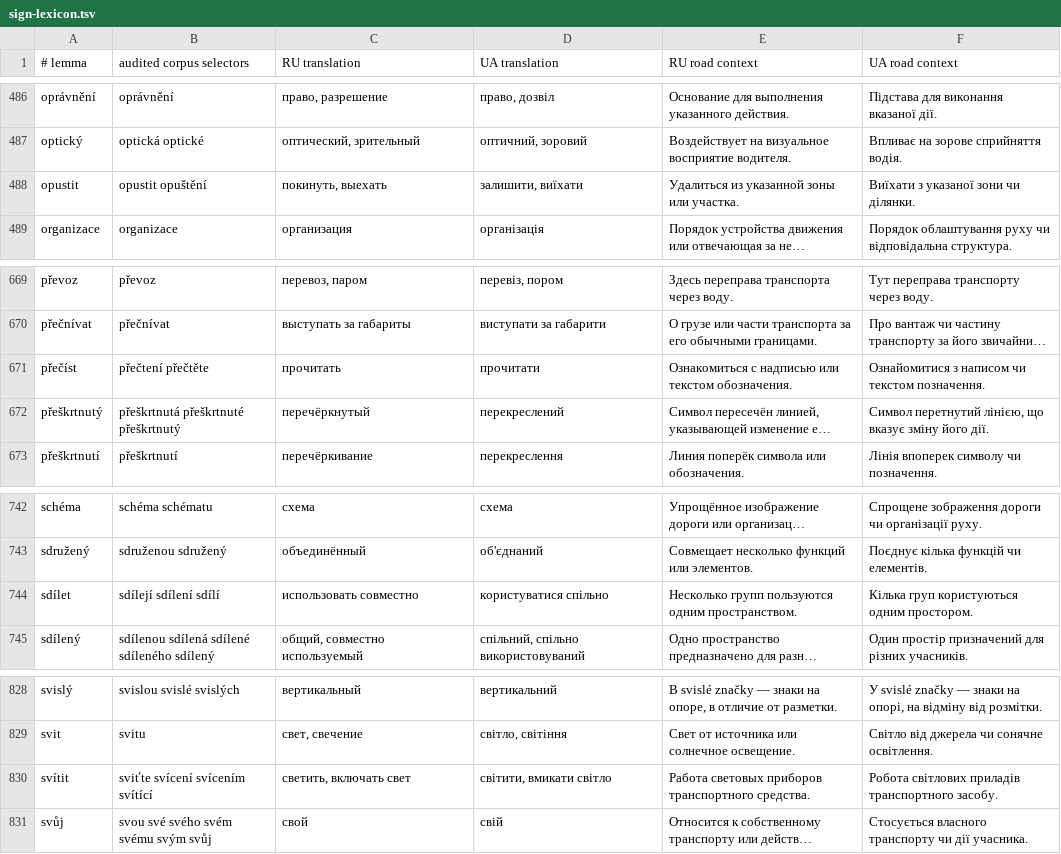
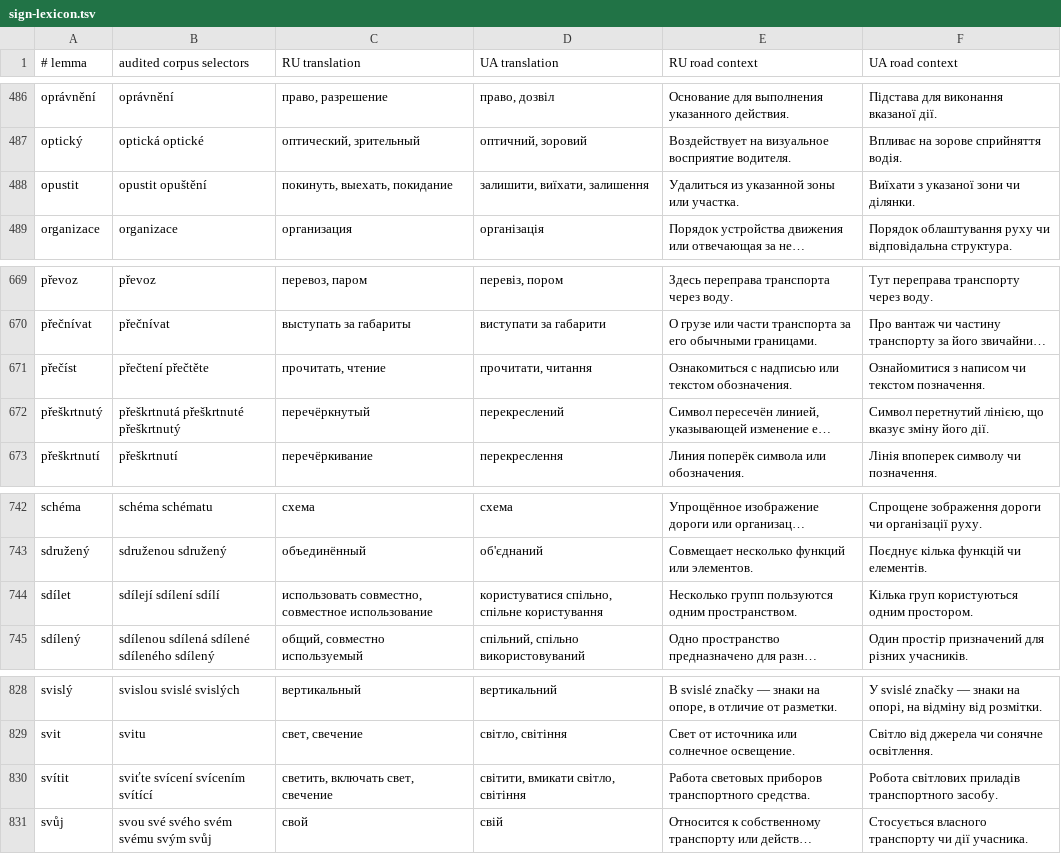
Before and after one commit to organar1332413-afk/AutoSkolaCZ, a TSV file: content/dictionary/sign-lexicon.tsv, drawn as a sheet; only a part is shown, gaps mark what is left out; long unchanged cells end in …; the diff covers the shown part only; the diff names each change by its address in the sheet, - before the commit and + after, or states it on an @@ line.

```diff
--- a/content/dictionary/sign-lexicon.tsv
+++ b/content/dictionary/sign-lexicon.tsv
-C488 (RU translation): покинуть, выехать
+C488 (RU translation): покинуть, выехать, покидание
-D488 (UA translation): залишити, виїхати
+D488 (UA translation): залишити, виїхати, залишення
-C671 (RU translation): прочитать
+C671 (RU translation): прочитать, чтение
-D671 (UA translation): прочитати
+D671 (UA translation): прочитати, читання
-C744 (RU translation): использовать совместно
+C744 (RU translation): использовать совместно, совместное использование
-D744 (UA translation): користуватися спільно
+D744 (UA translation): користуватися спільно, спільне користування
-C830 (RU translation): светить, включать свет
+C830 (RU translation): светить, включать свет, свечение
-D830 (UA translation): світити, вмикати світло
+D830 (UA translation): світити, вмикати світло, світіння
```
Also changed, not shown: 10 edited cells elsewhere in this file, 2 other files.
